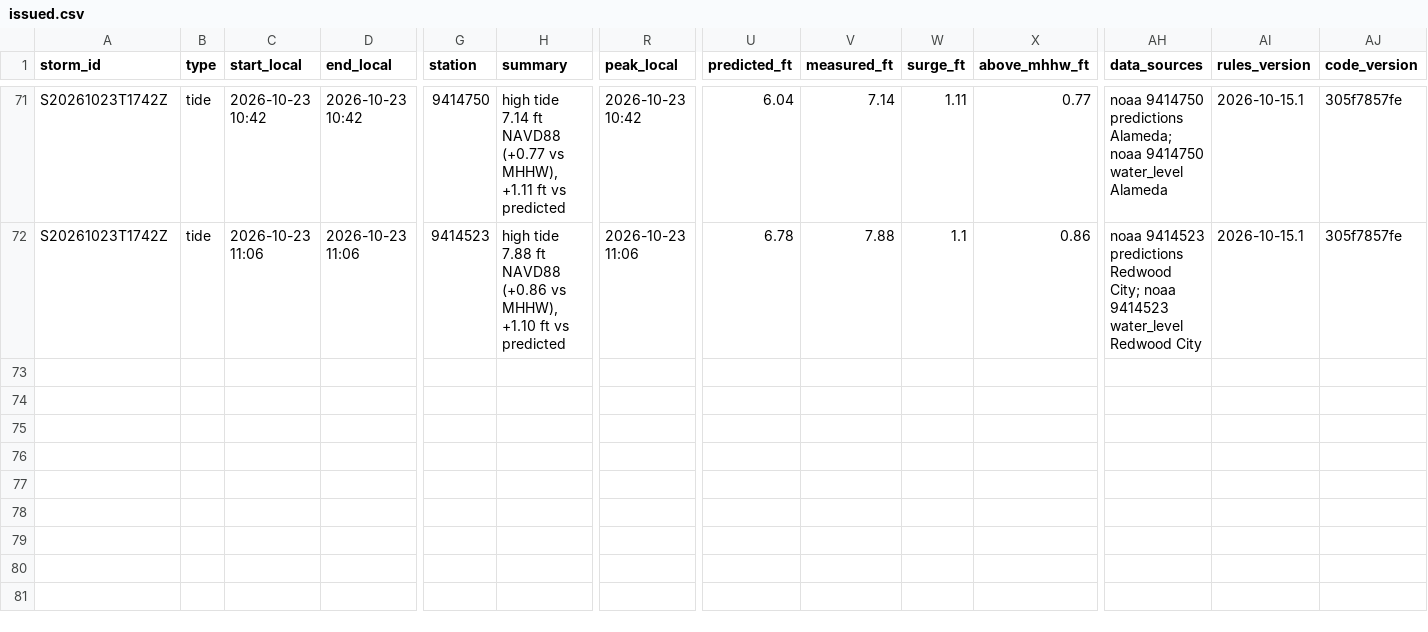
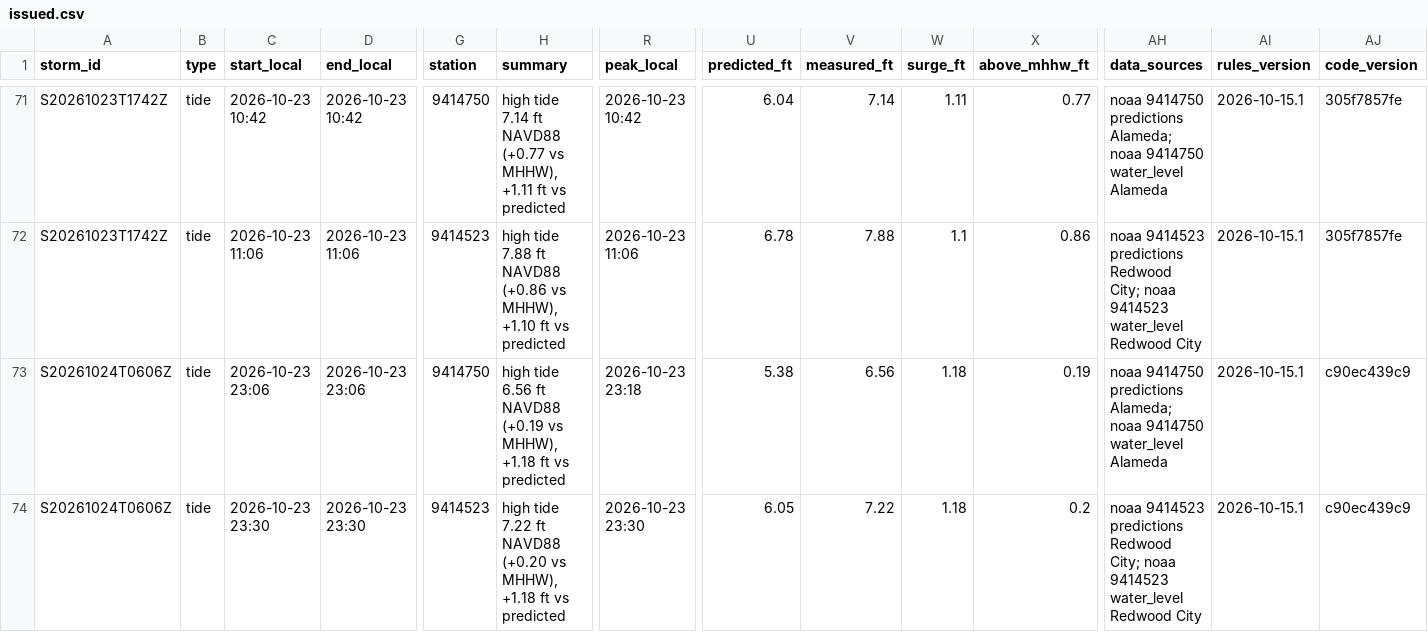
Before and after one commit to OneShorelineSMC/fews-data-archive, a CSV file: events/issued.csv, drawn as a sheet; only a part is shown, gaps mark what is left out; rows hold the shown columns only; the diff names each change by its address in the sheet, - before the commit and + after, or states it on an @@ line.

```diff
--- a/events/issued.csv
+++ b/events/issued.csv
+row 73: S20261024T0606Z | tide | 2026-10-23 23:06 | 2026-10-23 23:06 | 9414750 | high tide 6.56 ft NAVD88 (+0.19 vs MHHW), +1.18 ft vs predicted | 2026-10-23 23:18 | 5.38 | 6.56 | 1.18 | 0.19 | noaa 9414750 predictions Alameda; noaa 9414750 water_level Alameda | 2026-10-15.1 | c90ec439c9
+row 74: S20261024T0606Z | tide | 2026-10-23 23:30 | 2026-10-23 23:30 | 9414523 | high tide 7.22 ft NAVD88 (+0.20 vs MHHW), +1.18 ft vs predicted | 2026-10-23 23:30 | 6.05 | 7.22 | 1.18 | 0.2 | noaa 9414523 predictions Redwood City; noaa 9414523 water_level Redwood City | 2026-10-15.1 | c90ec439c9
```
Also changed, not shown: events/events.csv, meta/runs.csv, 3 other files.
